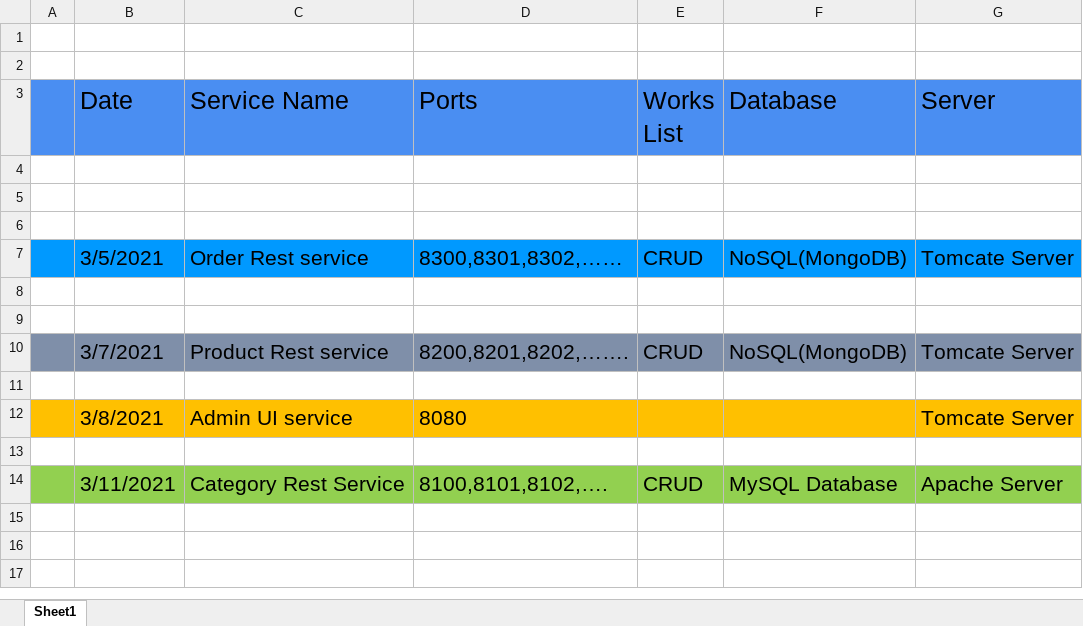
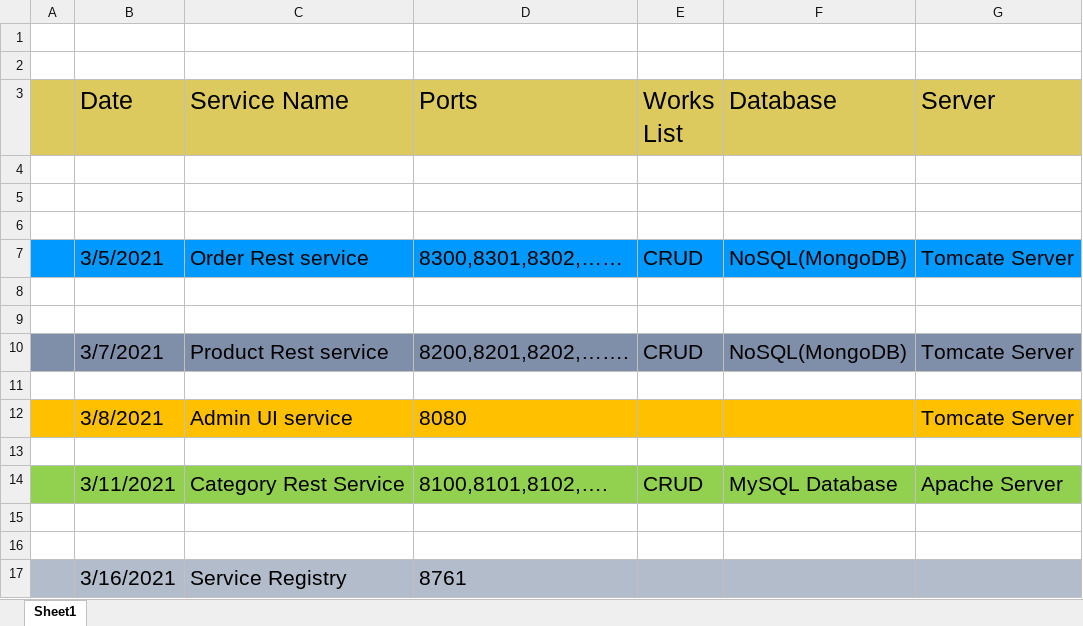
Before and after one commit to jewelcse/e-commerce, an Excel workbook: work-flow.xlsx, sheet Sheet1, drawn as a sheet; values as stored, in another font and other column widths than the file's, no borders; the diff names each change by its address in the sheet, - before the commit and + after, or states it on an @@ line.

Commit message:
service registry module add

```diff
--- a/work-flow.xlsx (sheet Sheet1)
+++ b/work-flow.xlsx (sheet Sheet1)
-A3:G3 fill: #4A8EF2
+A3:G3 fill: #DCCA5E
+row 15: (empty)
+row 16: (empty)
+row 17:  | 3/16/2021 | Service Registry | 8761
```
Also changed, not shown: 19 other files.
